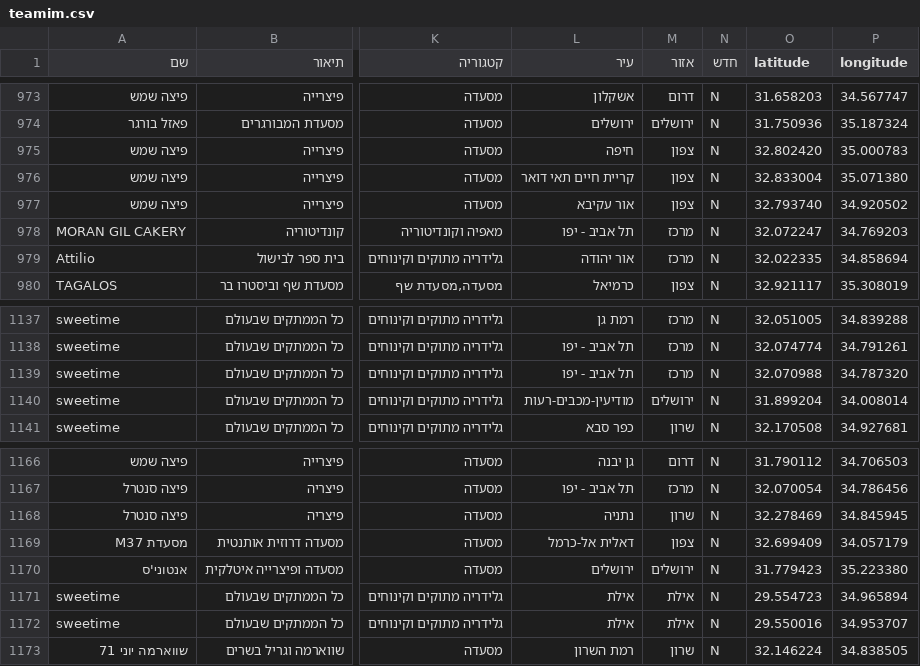
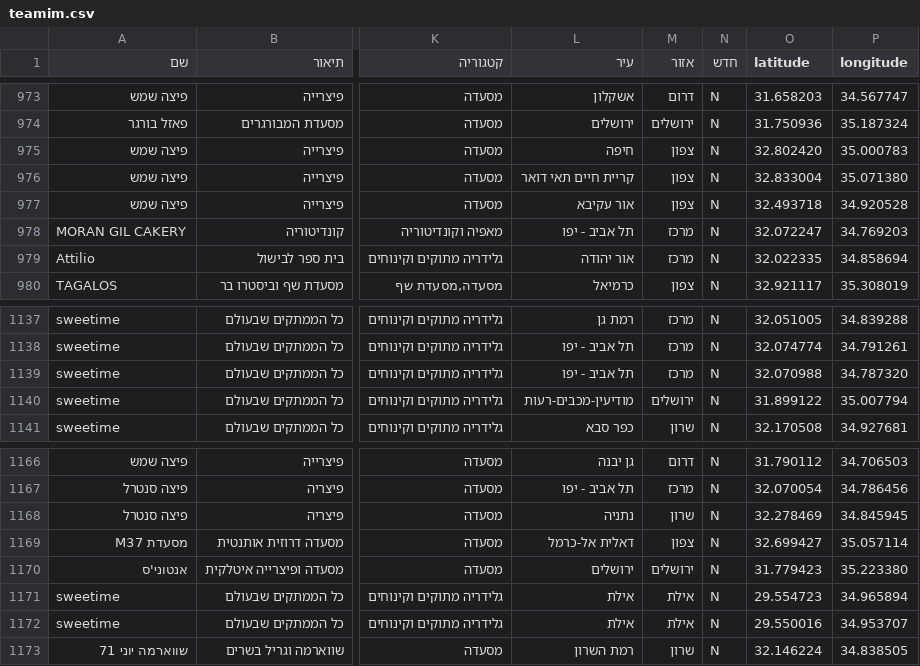
Before and after one commit to Shahar-Y/hvrDB, a CSV file: output/teamim.csv, drawn as a sheet; only a part is shown, gaps mark what is left out; the diff names each change by its address in the sheet, - before the commit and + after, or states it on an @@ line.

```diff
--- a/output/teamim.csv
+++ b/output/teamim.csv
-O977 (latitude): 32.793740
+O977 (latitude): 32.493718
-P977 (longitude): 34.920502
+P977 (longitude): 34.920528
-O1140 (latitude): 31.899204
+O1140 (latitude): 31.899122
-P1140 (longitude): 34.008014
+P1140 (longitude): 35.007794
-O1169 (latitude): 32.699409
+O1169 (latitude): 32.699427
-P1169 (longitude): 34.057179
+P1169 (longitude): 35.057114
```
Also changed, not shown: 1 other file.
